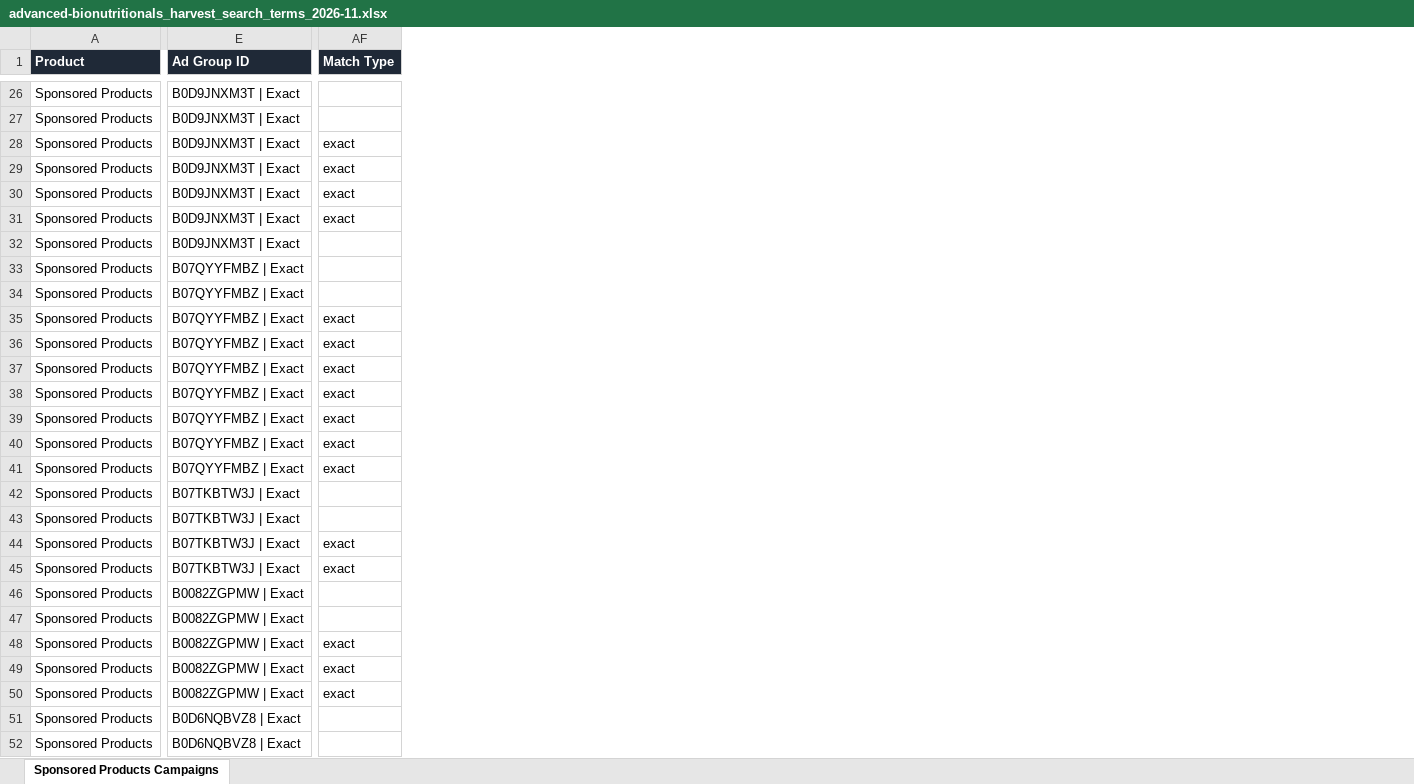
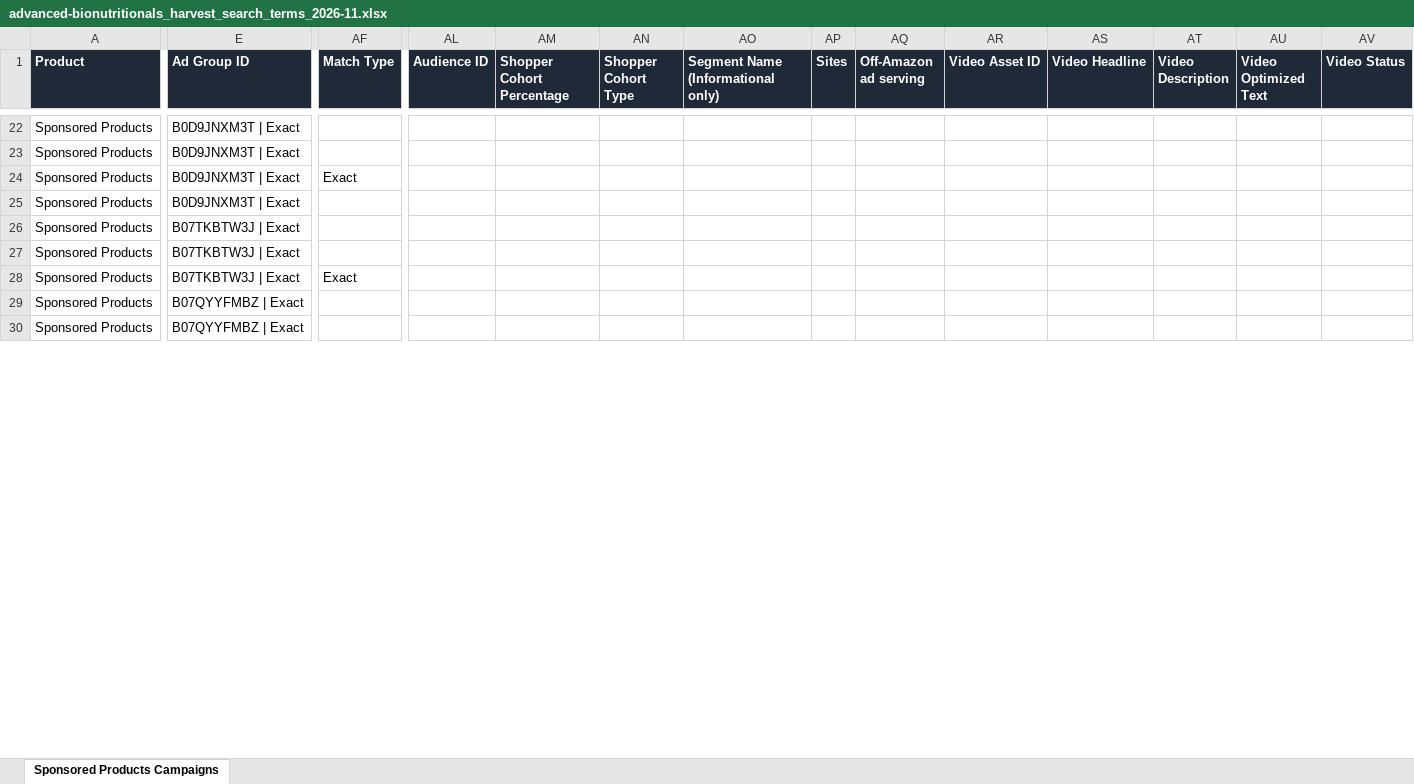
Before and after one commit to XPStrategy/Monthly-Audits, an Excel workbook: accounts/advanced-bionutritionals-77c9bffa/bulk/2026-11/advanced-bionutritionals_harvest_search_terms_2026-11.xlsx, sheet Sponsored Products Campaigns, drawn as a sheet; only a part is shown, gaps mark what is left out; values as stored, in another font and other column widths than the file's, no borders; removed rows and columns are numbered as before the commit, all else as after; rows hold the shown columns only; the diff covers the shown part only; the diff names each change by its address in the sheet, - before the commit and + after, or states it on an @@ line.

```diff
--- a/accounts/advanced-bionutritionals-77c9bffa/bulk/2026-11/advanced-bionutritionals_harvest_search_terms_2026-11.xlsx (sheet Sponsored Products Campaigns)
+++ b/accounts/advanced-bionutritionals-77c9bffa/bulk/2026-11/advanced-bionutritionals_harvest_search_terms_2026-11.xlsx (sheet Sponsored Products Campaigns)
+column AL (Audience ID), empty
+column AM (Shopper Cohort Percentage), empty
+column AN (Shopper Cohort Type), empty
+column AO, row 1: Segment Name (Informational only)
+column AP (Sites), empty
+column AQ (Off-Amazon ad serving), empty
+column AR (Video Asset ID), empty
+column AS (Video Headline), empty
+column AT (Video Description), empty
+column AU (Video Optimized Text), empty
+column AV (Video Status), empty
-row 28: Sponsored Products | B0D9JNXM3T | Exact | exact
-row 29: Sponsored Products | B0D9JNXM3T | Exact | exact
-row 30: Sponsored Products | B0D9JNXM3T | Exact | exact
-AF24 (Match Type): exact
+AF24 (Match Type): Exact
-row 33: Sponsored Products | B07QYYFMBZ | Exact
-row 34: Sponsored Products | B07QYYFMBZ | Exact
-row 35: Sponsored Products | B07QYYFMBZ | Exact | exact
-row 36: Sponsored Products | B07QYYFMBZ | Exact | exact
-row 37: Sponsored Products | B07QYYFMBZ | Exact | exact
-row 38: Sponsored Products | B07QYYFMBZ | Exact | exact
-row 39: Sponsored Products | B07QYYFMBZ | Exact | exact
-row 40: Sponsored Products | B07QYYFMBZ | Exact | exact
-row 41: Sponsored Products | B07QYYFMBZ | Exact | exact
-row 44: Sponsored Products | B07TKBTW3J | Exact | exact
-AF28 (Match Type): exact
+AF28 (Match Type): Exact
-row 46: Sponsored Products | B0082ZGPMW | Exact
@@ row 47 moved to row 15: Sponsored Products @@
-row 48: Sponsored Products | B0082ZGPMW | Exact | exact
-row 49: Sponsored Products | B0082ZGPMW | Exact | exact
-row 50: Sponsored Products | B0082ZGPMW | Exact | exact
-E29:E30 (Ad Group ID): B0D6NQBVZ8 | Exact
+E29:E30 (Ad Group ID): B07QYYFMBZ | Exact
```
Also changed, not shown: 7 added rows, 14 removed rows, 1 moved row and 23 edited cells elsewhere in this sheet, accounts/advanced-bionutritionals-77c9bffa/bulk/2026-11/advanced-bionutritionals_budgets_2026-11.xlsx, accounts/advanced-bionutritionals-77c9bffa/bulk/2026-11/advanced-bionutritionals_harvest_sqp_2026-11.xlsx, 7 other files.
